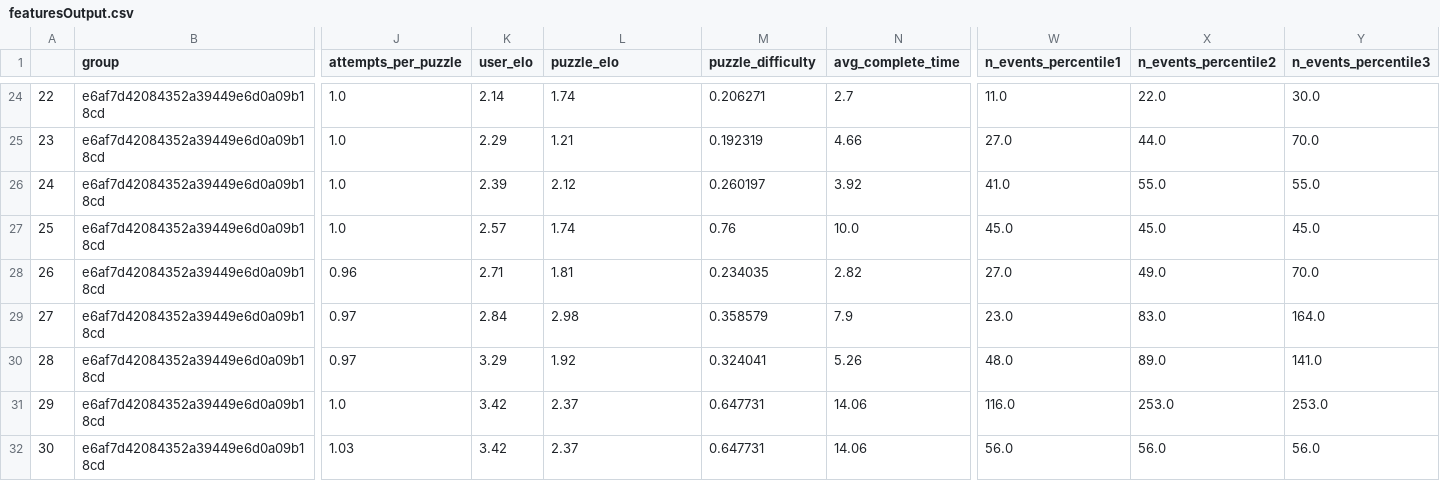
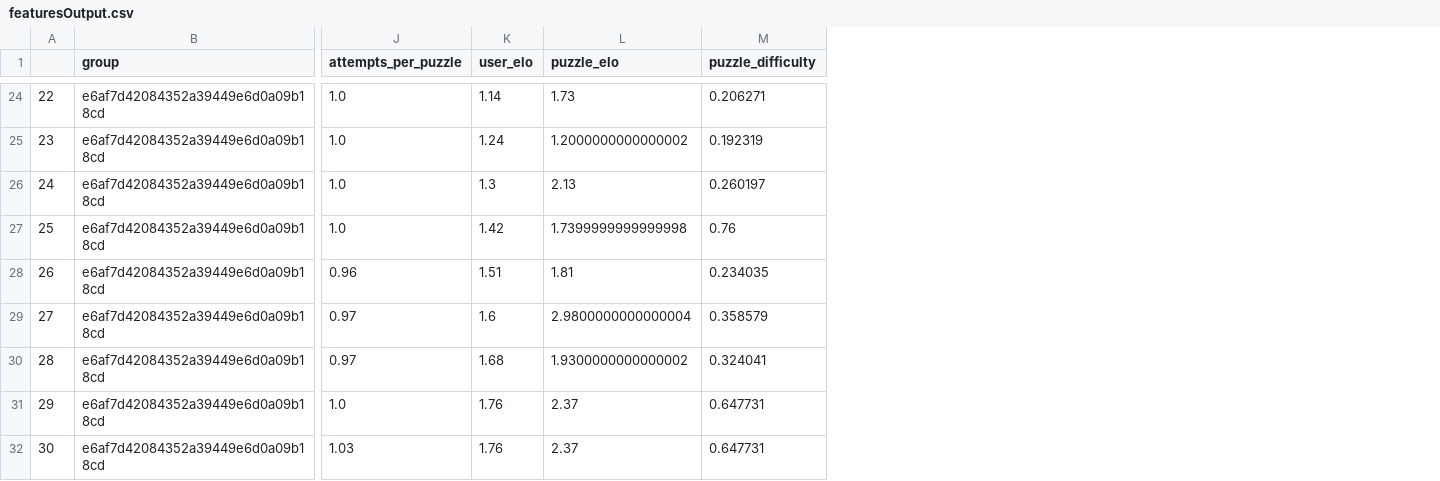
Before and after one commit to armadasanchez/TFG-Informatica, a CSV file: Outputs/featuresOutput.csv, drawn as a sheet; only a part is shown, gaps mark what is left out; the diff covers the shown part only; the diff names each change by its address in the sheet, - before the commit and + after, or states it on an @@ line.

```diff
--- a/Outputs/featuresOutput.csv
+++ b/Outputs/featuresOutput.csv
-column N (avg_complete_time), rows 24-32: 2.7 | 4.66 | 3.92 | 10.0 | 2.82 | 7.9 | 5.26 | 14.06 | 14.06
-column W (n_events_percentile1), rows 24-32: 11.0 | 27.0 | 41.0 | 45.0 | 27.0 | 23.0 | 48.0 | 116.0 | 56.0
-column X (n_events_percentile2), rows 24-32: 22.0 | 44.0 | 55.0 | 45.0 | 49.0 | 83.0 | 89.0 | 253.0 | 56.0
-column Y (n_events_percentile3), rows 24-32: 30.0 | 70.0 | 55.0 | 45.0 | 70.0 | 164.0 | 141.0 | 253.0 | 56.0
-K24 (user_elo): 2.14
+K24 (user_elo): 1.14
-L24 (puzzle_elo): 1.74
+L24 (puzzle_elo): 1.73
-K25 (user_elo): 2.29
+K25 (user_elo): 1.24
-L25 (puzzle_elo): 1.21
+L25 (puzzle_elo): 1.2000000000000002
-K26 (user_elo): 2.39
+K26 (user_elo): 1.3
-L26 (puzzle_elo): 2.12
+L26 (puzzle_elo): 2.13
-K27 (user_elo): 2.57
+K27 (user_elo): 1.42
-L27 (puzzle_elo): 1.74
+L27 (puzzle_elo): 1.7399999999999998
-K28 (user_elo): 2.71
+K28 (user_elo): 1.51
-K29 (user_elo): 2.84
+K29 (user_elo): 1.6
-L29 (puzzle_elo): 2.98
+L29 (puzzle_elo): 2.9800000000000004
-K30 (user_elo): 3.29
+K30 (user_elo): 1.68
-L30 (puzzle_elo): 1.92
+L30 (puzzle_elo): 1.9300000000000002
-K31:K32 (user_elo): 3.42
+K31:K32 (user_elo): 1.76
```
Also changed, not shown: 29 edited cells elsewhere in this file, 6 other files.
